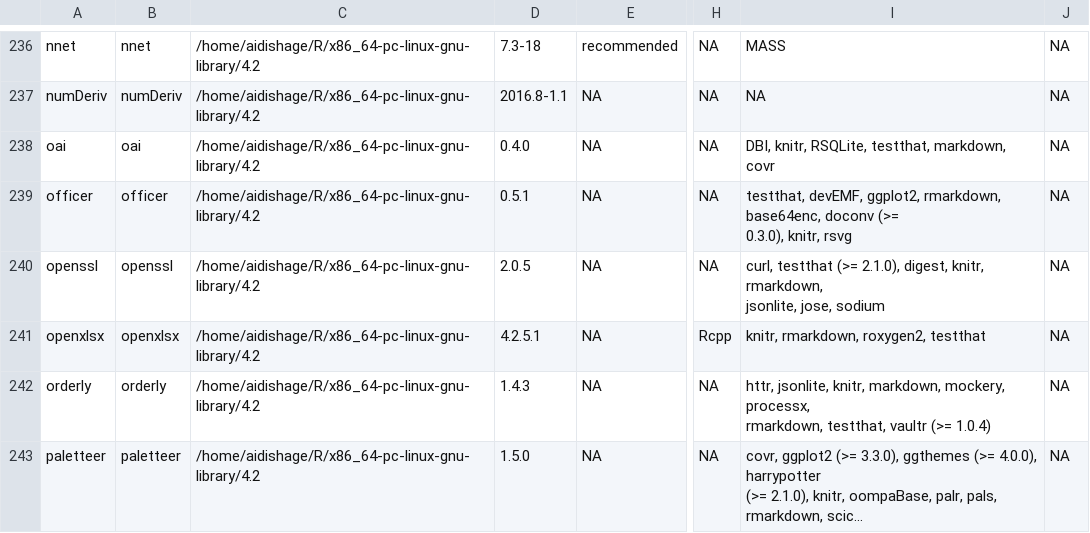
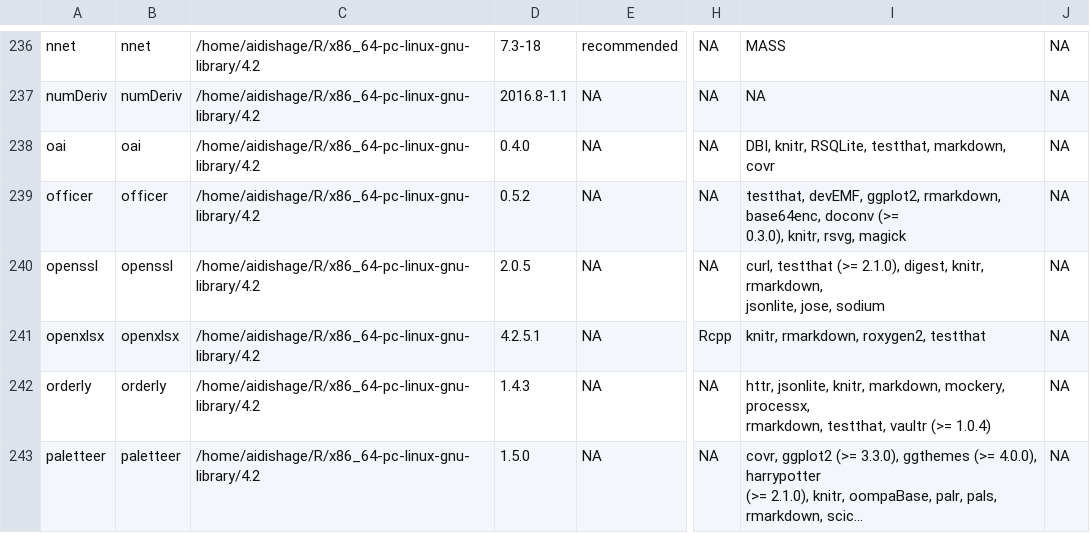
Before and after one commit to Song921012/myenv, a CSV file: Rpackages.csv, drawn as a sheet; only a part is shown, gaps mark what is left out; long unchanged cells end in …; the diff names each change by its address in the sheet, - before the commit and + after, or states it on an @@ line.

```diff
--- a/Rpackages.csv
+++ b/Rpackages.csv
-D239: 0.5.1
+D239: 0.5.2
-I239: …0.3.0), knitr, rsvg
+I239: …0.3.0), knitr, rsvg, magick
```
Also changed, not shown: 3 other files.
